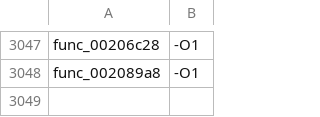
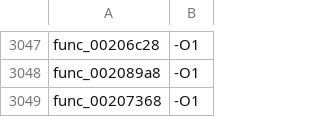
Before and after one commit to USED255/artonelico2-decomp, a TSV file: config/source_flags.tsv, drawn as a sheet; only a part is shown, gaps mark what is left out.

Commit message:
m3(manual): match func_00207368 (message + tail call, -O1)

```diff
--- a/config/source_flags.tsv
+++ b/config/source_flags.tsv
@@ -3048 +3048,2 @@ func_00206c28	-O1
 func_002089a8	-O1
+func_00207368	-O1
```
Also changed, not shown: 2 other files.
